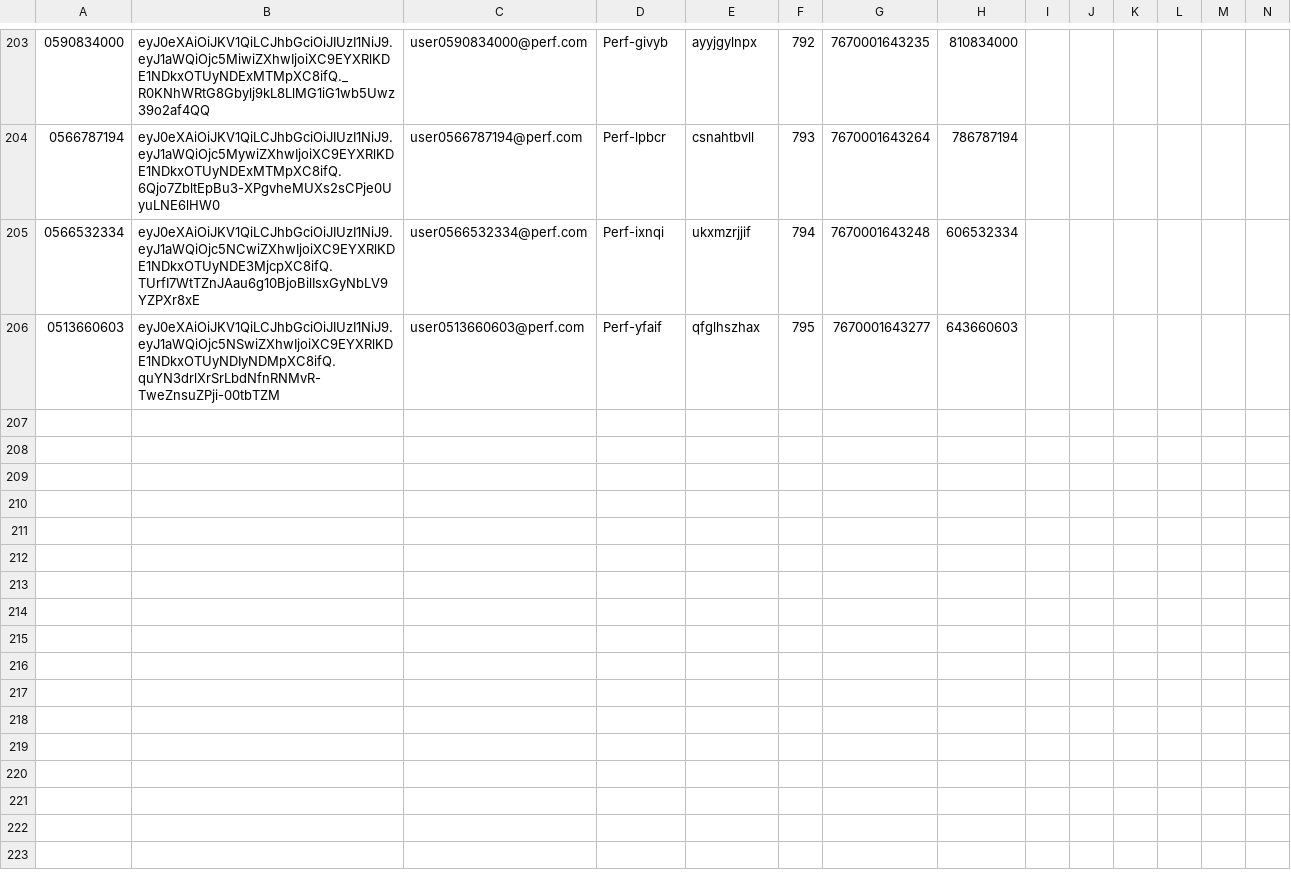
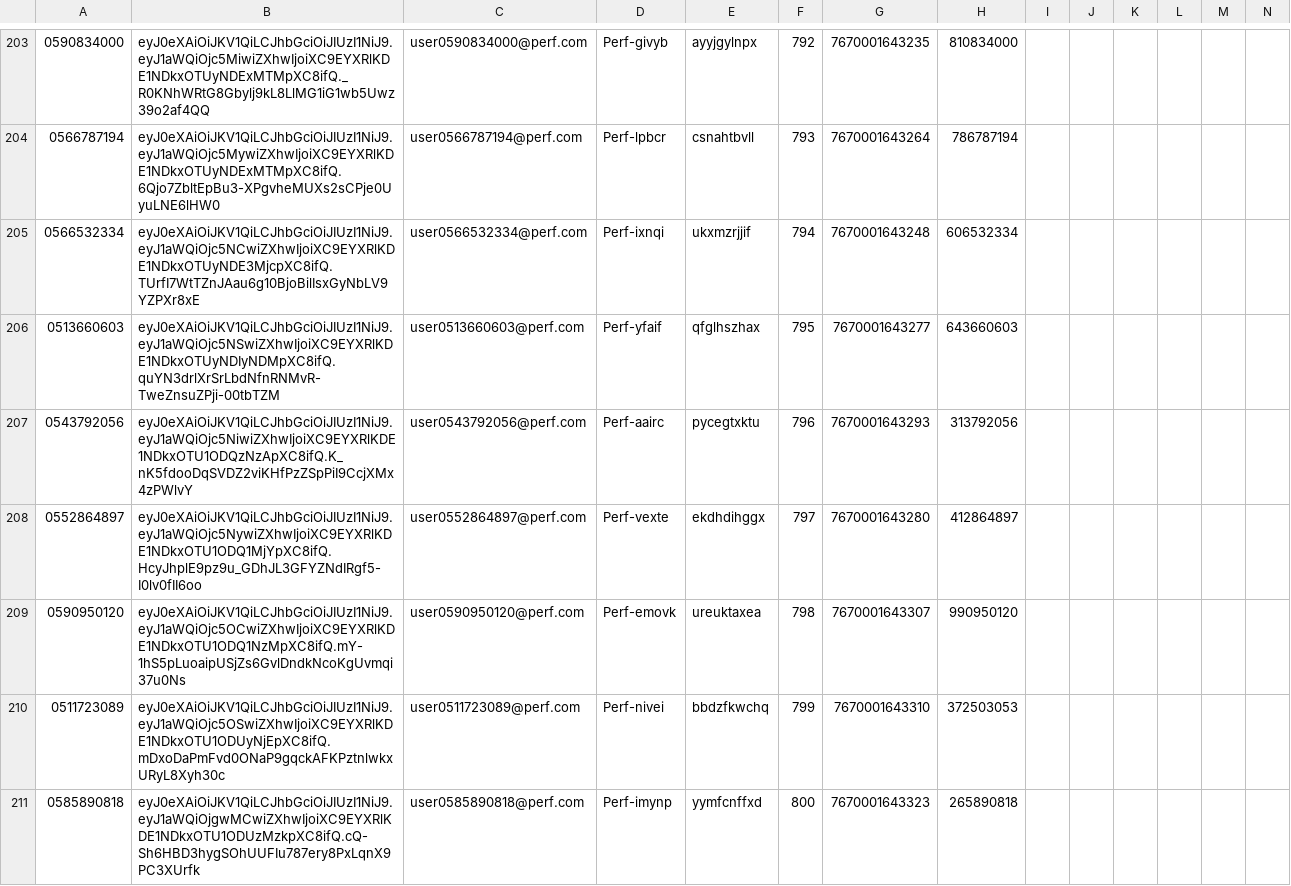
Before and after one commit to hodkashtan/pazJmeter, a CSV file: bin/usersInfo.csv, drawn as a sheet; only a part is shown, gaps mark what is left out; rows hold the shown columns only; the diff names each change by its address in the sheet, - before the commit and + after, or states it on an @@ line.

```diff
--- a/bin/usersInfo.csv
+++ b/bin/usersInfo.csv
+row 207: 0543792056 | eyJ0eXAiOiJKV1QiLCJhbGciOiJIUzI1NiJ9.eyJ1aWQiOjc5NiwiZXhwIjoiXC9EYXRlKDE1NDkxOTU1ODQzNzApXC8ifQ.K_nK5fdooDqSVDZ2viKHfPzZSpPiI9CcjXMx4zPWlvY | user0543792056@perf.com | Perf-aairc | pycegtxktu | 796 | 7670001643293 | 313792056
+row 208: 0552864897 | eyJ0eXAiOiJKV1QiLCJhbGciOiJIUzI1NiJ9.eyJ1aWQiOjc5NywiZXhwIjoiXC9EYXRlKDE1NDkxOTU1ODQ1MjYpXC8ifQ.HcyJhplE9pz9u_GDhJL3GFYZNdIRgf5-I0lv0fII6oo | user0552864897@perf.com | Perf-vexte | ekdhdihggx | 797 | 7670001643280 | 412864897
+row 209: 0590950120 | eyJ0eXAiOiJKV1QiLCJhbGciOiJIUzI1NiJ9.eyJ1aWQiOjc5OCwiZXhwIjoiXC9EYXRlKDE1NDkxOTU1ODQ1NzMpXC8ifQ.mY-1hS5pLuoaipUSjZs6GvlDndkNcoKgUvmqi37u0Ns | user0590950120@perf.com | Perf-emovk | ureuktaxea | 798 | 7670001643307 | 990950120
+row 210: 0511723089 | eyJ0eXAiOiJKV1QiLCJhbGciOiJIUzI1NiJ9.eyJ1aWQiOjc5OSwiZXhwIjoiXC9EYXRlKDE1NDkxOTU1ODUyNjEpXC8ifQ.mDxoDaPmFvd0ONaP9gqckAFKPztnlwkxURyL8Xyh30c | user0511723089@perf.com | Perf-nivei | bbdzfkwchq | 799 | 7670001643310 | 372503053
+row 211: 0585890818 | eyJ0eXAiOiJKV1QiLCJhbGciOiJIUzI1NiJ9.eyJ1aWQiOjgwMCwiZXhwIjoiXC9EYXRlKDE1NDkxOTU1ODUzMzkpXC8ifQ.cQ-Sh6HBD3hygSOhUUFIu787ery8PxLqnX9PC3XUrfk | user0585890818@perf.com | Perf-imynp | yymfcnffxd | 800 | 7670001643323 | 265890818
```
Also changed, not shown: bin/Summary.csv, 9 other files.
